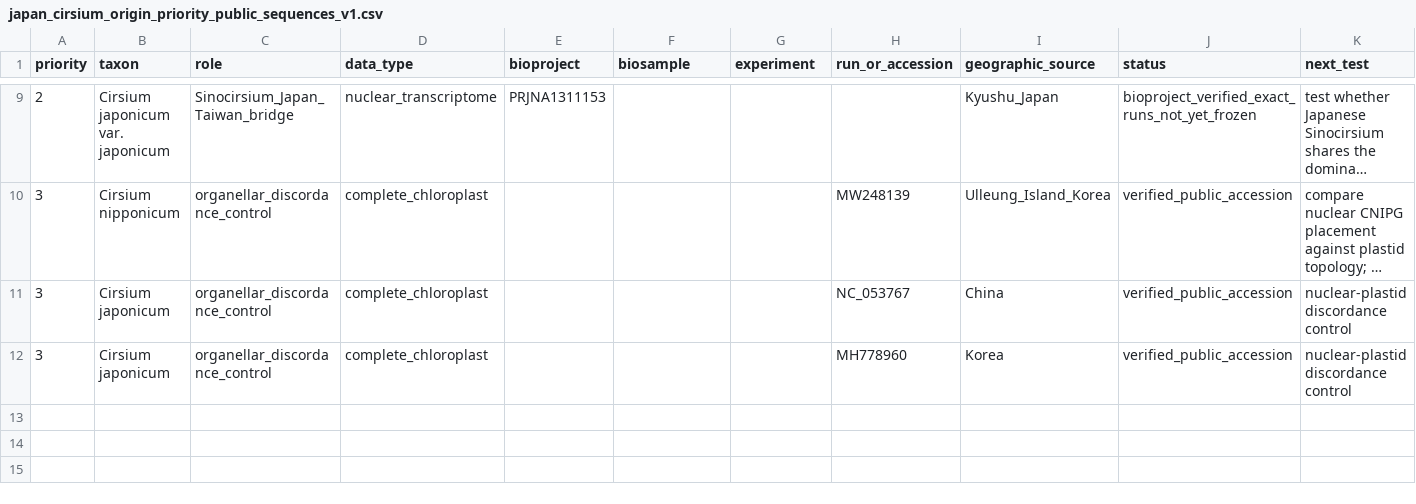
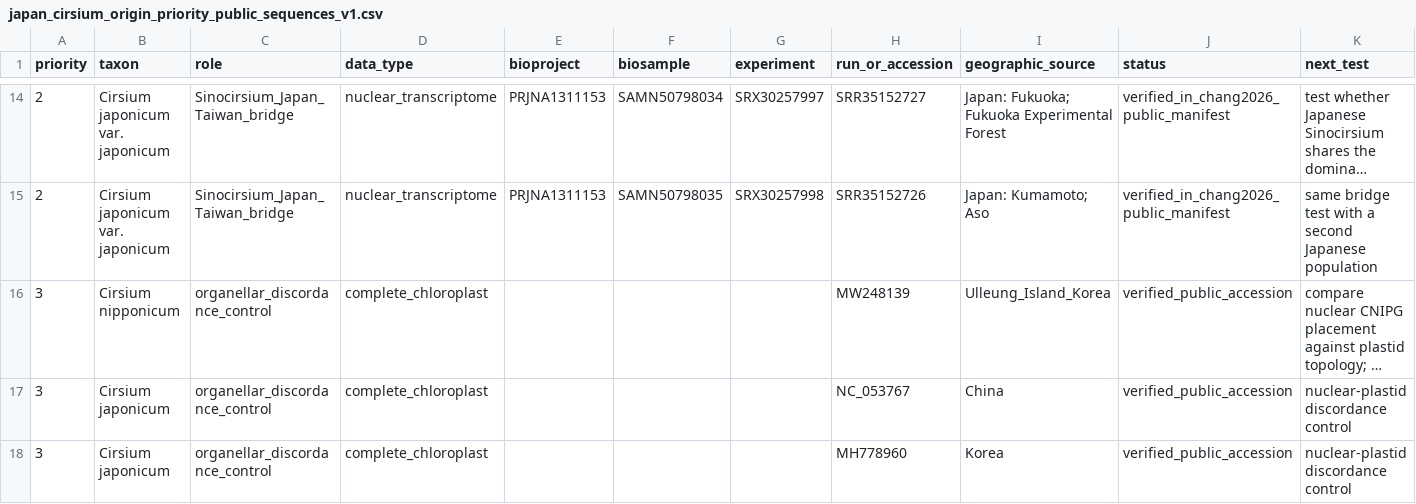
Before and after one commit to zuizui0223/EAzami, a CSV file: data/evidence/japan_cirsium_origin_priority_public_sequences_v1.csv, drawn as a sheet; only a part is shown, gaps mark what is left out; long unchanged cells end in …; addresses are those after the commit; the diff covers the shown part only; the diff names each change by its address in the sheet, - before the commit and + after, or states it on an @@ line.

Commit message:
Freeze exact Japanese origin public sequence targets

```diff
--- a/data/evidence/japan_cirsium_origin_priority_public_sequences_v1.csv
+++ b/data/evidence/japan_cirsium_origin_priority_public_sequences_v1.csv
-F14 (biosample): (empty)
+F14 (biosample): SAMN50798034
-G14 (experiment): (empty)
+G14 (experiment): SRX30257997
-H14 (run_or_accession): (empty)
+H14 (run_or_accession): SRR35152727
-I14 (geographic_source): Kyushu_Japan
+I14 (geographic_source): Japan: Fukuoka; Fukuoka Experimental Forest
-J14 (status): bioproject_verified_exact_runs_not_yet_frozen
+J14 (status): verified_in_chang2026_public_manifest
+row 15: 2 | Cirsium japonicum var. japonicum | Sinocirsium_Japan_Taiwan_bridge | nuclear_transcriptome | PRJNA1311153 | SAMN50798035 | SRX30257998 | SRR35152726 | Japan: Kumamoto; Aso | verified_in_chang2026_public_manifest | same bridge test with a second Japanese population
```
Also changed, not shown: 5 added rows and 29 edited cells elsewhere in this file.
